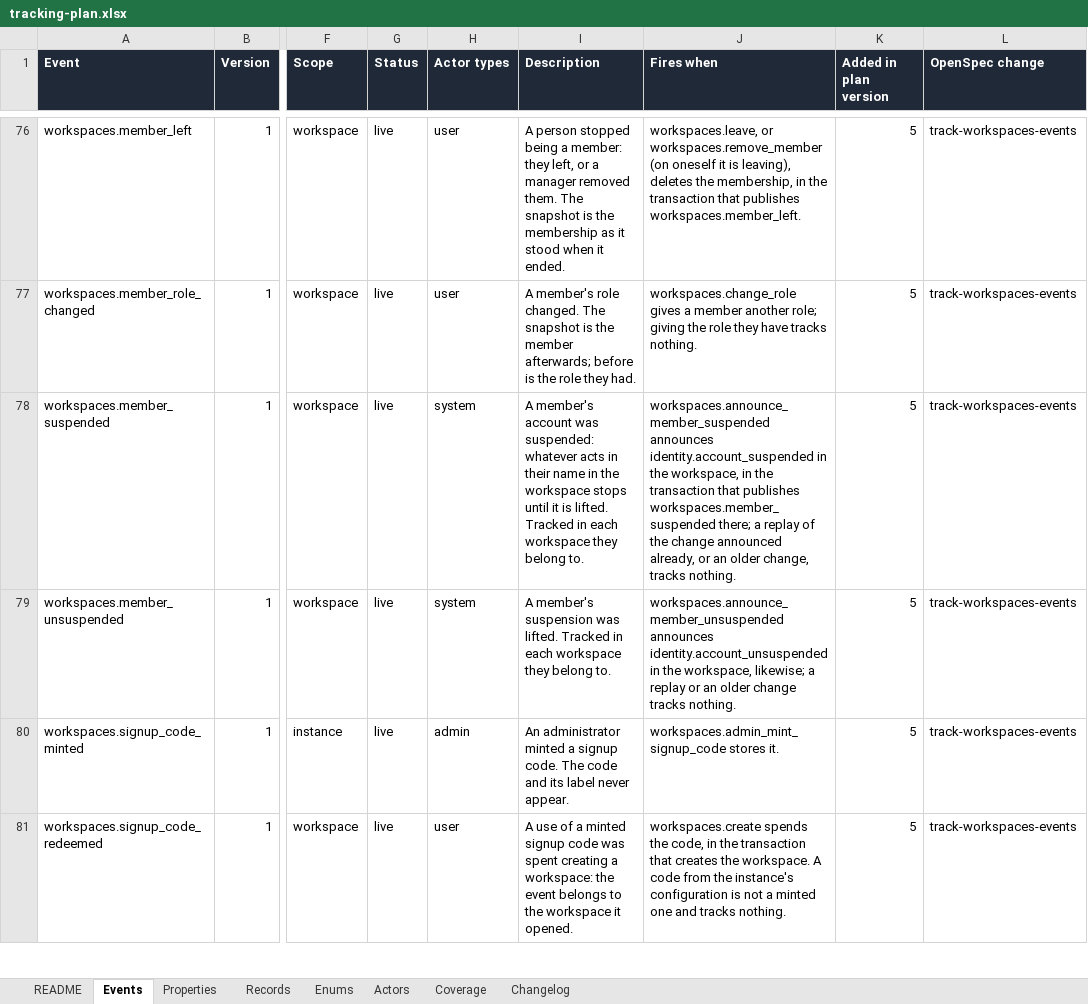
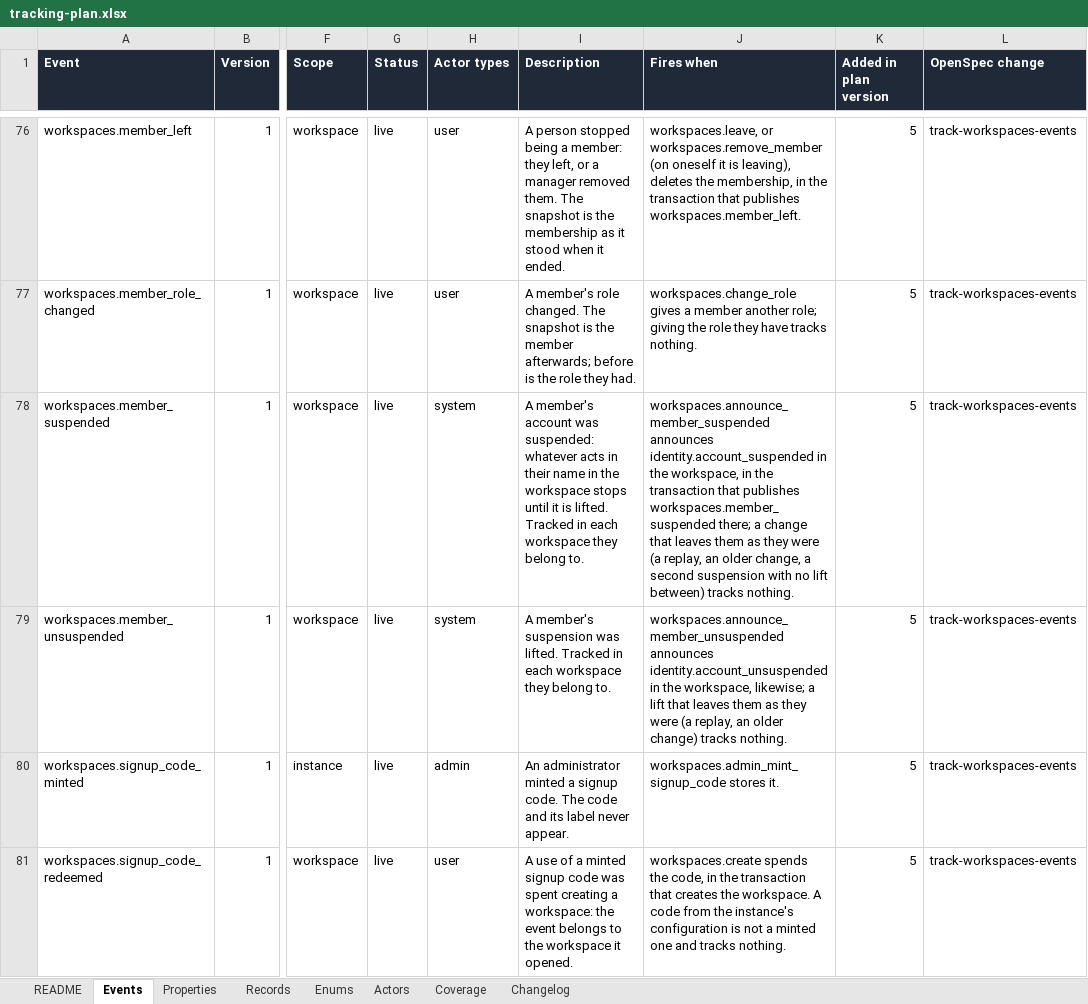
Before and after one commit to notacamp/campbooks, an Excel workbook: tracking/tracking-plan.xlsx, sheet Events, drawn as a sheet; only a part is shown, gaps mark what is left out; values as stored, in another font and other column widths than the file's, no borders; the diff names each change by its address in the sheet, - before the commit and + after, or states it on an @@ line.

```diff
--- a/tracking/tracking-plan.xlsx (sheet Events)
+++ b/tracking/tracking-plan.xlsx (sheet Events)
-J78 (Fires when): …there; a replay of the change announced already, or an older change, tracks nothing.
+J78 (Fires when): …there; a change that leaves them as they were (a replay, an older change, a second suspension with no lift between) tracks nothing.
-J79 (Fires when): …likewise; a replay or an older change tracks nothing.
+J79 (Fires when): …likewise; a lift that leaves them as they were (a replay, an older change) tracks nothing.
```
Also changed, not shown: 5 other files.
